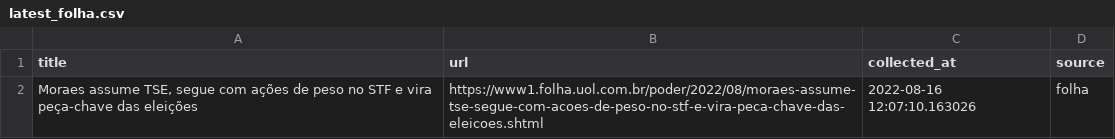
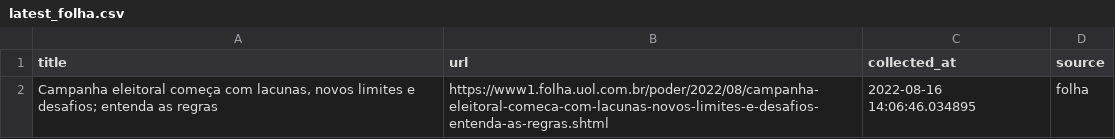
Before and after one commit to leodiegues/lidebot, a CSV file: data/latest_folha.csv, drawn as a sheet.

```diff
--- a/data/latest_folha.csv
+++ b/data/latest_folha.csv
@@ -1,2 +1,2 @@
 title,url,collected_at,source
-"Moraes assume TSE, segue com ações de peso no STF e vira peça-chave das eleições",https://www1.folha.uol.com.br/poder/2022/08/moraes-assume-tse-segue-com-acoes-de-peso-no-stf-e-vira-peca-chave-das-eleicoes.shtml,2022-08-16 12:07:10.163026,folha
+"Campanha eleitoral começa com lacunas, novos limites e desafios; entenda as regras",https://www1.folha.uol.com.br/poder/2022/08/campanha-eleitoral-comeca-com-lacunas-novos-limites-e-desafios-entenda-as-regras.shtml,2022-08-16 14:06:46.034895,folha
```
Also changed, not shown: data/latest_estadao.csv, data/latest_g1.csv, 4 other files.
